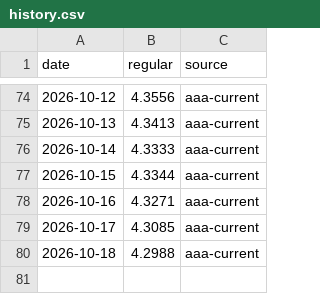
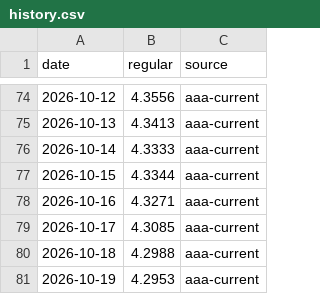
Before and after one commit to testycoyote-ops/Gas-forecast, a CSV file: history.csv, drawn as a sheet; only a part is shown, gaps mark what is left out; the diff names each change by its address in the sheet, - before the commit and + after, or states it on an @@ line.

```diff
--- a/history.csv
+++ b/history.csv
+row 81: 2026-10-19 | 4.2953 | aaa-current
```
Also changed, not shown: 3 other files.
